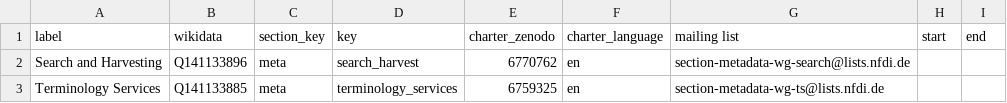
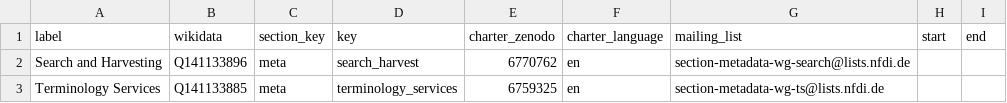
Before and after one commit to nfdi-de/section-int-wg-landscape, a TSV file: _data/working_groups.tsv (was _data/section_working_groups.tsv), drawn as a sheet; only a part is shown.

```diff
--- a/_data/section_working_groups.tsv
+++ b/_data/working_groups.tsv
@@ -1,2 +1,2 @@
-label	wikidata	section_key	key	charter_zenodo	charter_language	mailing list	start	end
+label	wikidata	section_key	key	charter_zenodo	charter_language	mailing_list	start	end
 Search and Harvesting	Q141133896	meta	search_harvest	6770762	en	section-metadata-wg-search@lists.nfdi.de		
```
Also changed, not shown: _data/sections.tsv, 3 other files.
